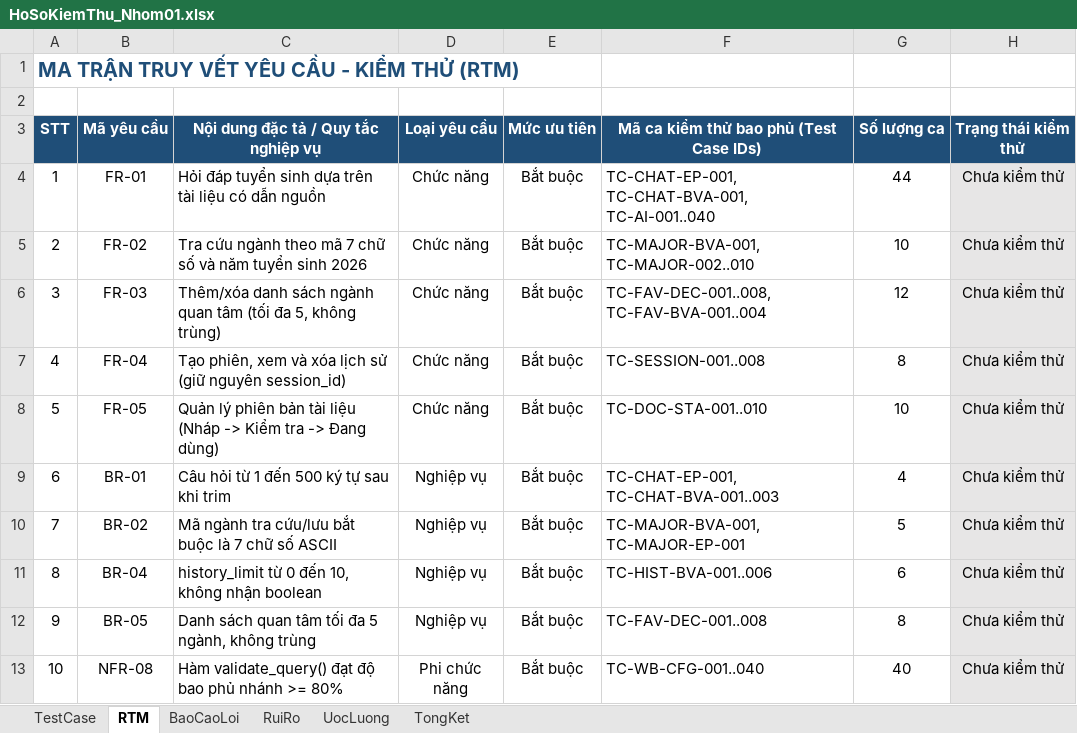
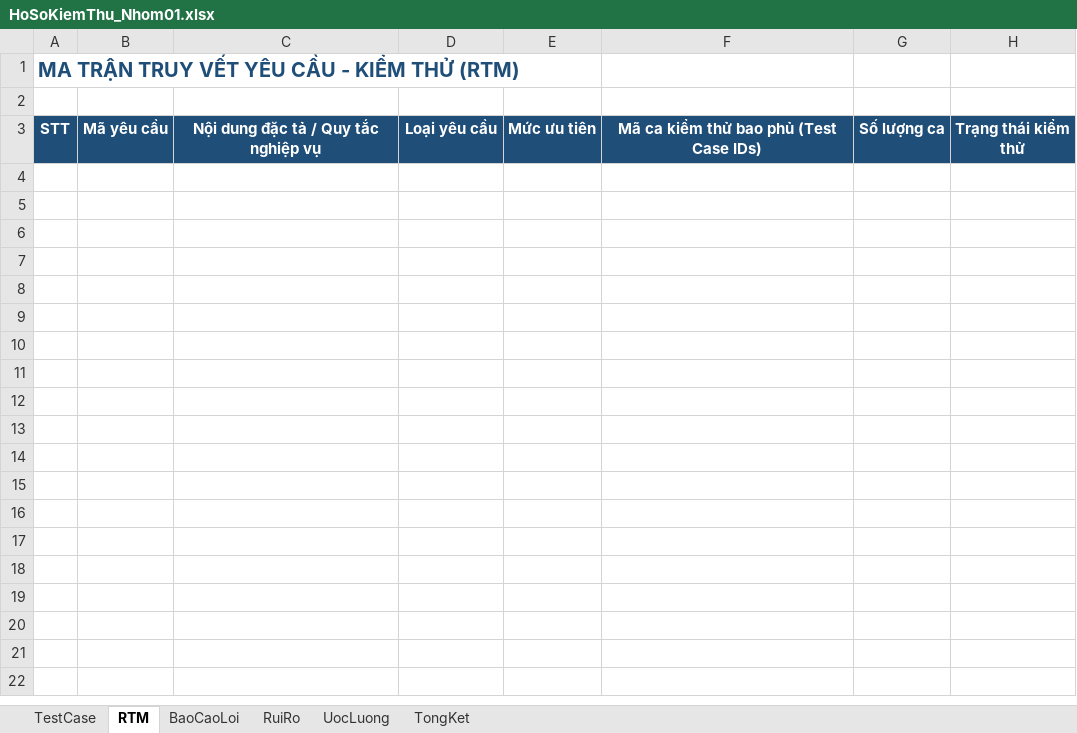
Before and after one commit to Supzxjee/Nhom1_KTPM, an Excel workbook: docs/HoSoKiemThu_Nhom01.xlsx, sheet RTM, drawn as a sheet; values as stored, in another font and other column widths than the file's, no borders; the diff names each change by its address in the sheet, - before the commit and + after, or states it on an @@ line.

```diff
--- a/docs/HoSoKiemThu_Nhom01.xlsx (sheet RTM)
+++ b/docs/HoSoKiemThu_Nhom01.xlsx (sheet RTM)
-row 4: 1 | FR-01 | Hỏi đáp tuyển sinh dựa trên tài liệu có dẫn nguồn | Chức năng | Bắt buộc | TC-CHAT-EP-001, TC-CHAT-BVA-001, TC-AI-001..040 | 44 | Chưa kiểm thử
-row 5: 2 | FR-02 | Tra cứu ngành theo mã 7 chữ số và năm tuyển sinh 2026 | Chức năng | Bắt buộc | TC-MAJOR-BVA-001, TC-MAJOR-002..010 | 10 | Chưa kiểm thử
-row 6: 3 | FR-03 | Thêm/xóa danh sách ngành quan tâm (tối đa 5, không trùng) | Chức năng | Bắt buộc | TC-FAV-DEC-001..008, TC-FAV-BVA-001..004 | 12 | Chưa kiểm thử
-row 7: 4 | FR-04 | Tạo phiên, xem và xóa lịch sử (giữ nguyên session_id) | Chức năng | Bắt buộc | TC-SESSION-001..008 | 8 | Chưa kiểm thử
-row 8: 5 | FR-05 | Quản lý phiên bản tài liệu (Nháp -> Kiểm tra -> Đang dùng) | Chức năng | Bắt buộc | TC-DOC-STA-001..010 | 10 | Chưa kiểm thử
-row 9: 6 | BR-01 | Câu hỏi từ 1 đến 500 ký tự sau khi trim | Nghiệp vụ | Bắt buộc | TC-CHAT-EP-001, TC-CHAT-BVA-001..003 | 4 | Chưa kiểm thử
-row 10: 7 | BR-02 | Mã ngành tra cứu/lưu bắt buộc là 7 chữ số ASCII | Nghiệp vụ | Bắt buộc | TC-MAJOR-BVA-001, TC-MAJOR-EP-001 | 5 | Chưa kiểm thử
-row 11: 8 | BR-04 | history_limit từ 0 đến 10, không nhận boolean | Nghiệp vụ | Bắt buộc | TC-HIST-BVA-001..006 | 6 | Chưa kiểm thử
-row 12: 9 | BR-05 | Danh sách quan tâm tối đa 5 ngành, không trùng | Nghiệp vụ | Bắt buộc | TC-FAV-DEC-001..008 | 8 | Chưa kiểm thử
-row 13: 10 | NFR-08 | Hàm validate_query() đạt độ bao phủ nhánh >= 80% | Phi chức năng | Bắt buộc | TC-WB-CFG-001..040 | 40 | Chưa kiểm thử
```
Also changed, not shown: sheet TestCase, sheet TongKet, sheet RuiRo, sheet UocLuong, sheet BaoCaoLoi, 1 other file.
